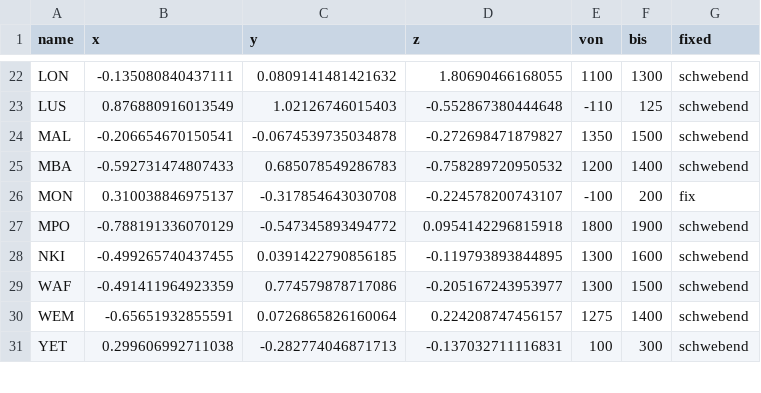
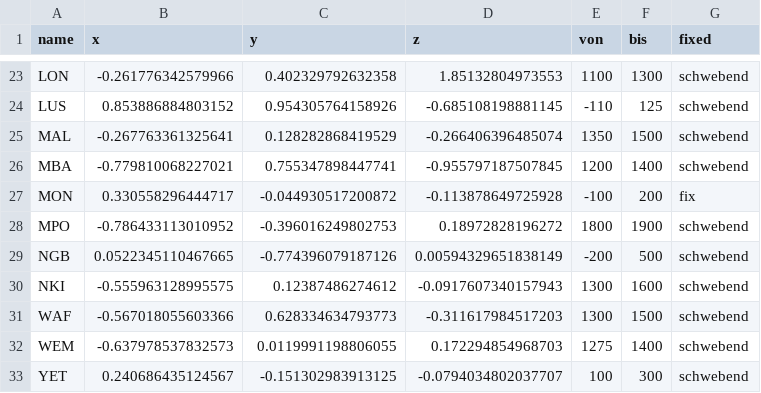
Before and after one commit to dirkseidensticker/ChronoCongo, a TSV file: data/processed/CA_export.tsv, drawn as a sheet; only a part is shown, gaps mark what is left out; addresses are those after the commit; the diff covers the shown part only; the diff names each change by its address in the sheet, - before the commit and + after, or states it on an @@ line.

```diff
--- a/data/processed/CA_export.tsv
+++ b/data/processed/CA_export.tsv
-B23 (x): -0.135080840437111
+B23 (x): -0.261776342579966
-C23 (y): 0.0809141481421632
+C23 (y): 0.402329792632358
-D23 (z): 1.80690466168055
+D23 (z): 1.85132804973553
-B24 (x): 0.876880916013549
+B24 (x): 0.853886884803152
-C24 (y): 1.02126746015403
+C24 (y): 0.954305764158926
-D24 (z): -0.552867380444648
+D24 (z): -0.685108198881145
-B25 (x): -0.206654670150541
+B25 (x): -0.267763361325641
-C25 (y): -0.0674539735034878
+C25 (y): 0.128282868419529
-D25 (z): -0.272698471879827
+D25 (z): -0.266406396485074
-B26 (x): -0.592731474807433
+B26 (x): -0.779810068227021
-C26 (y): 0.685078549286783
+C26 (y): 0.755347898447741
-D26 (z): -0.758289720950532
+D26 (z): -0.955797187507845
-B27 (x): 0.310038846975137
+B27 (x): 0.330558296444717
-C27 (y): -0.317854643030708
+C27 (y): -0.044930517200872
-D27 (z): -0.224578200743107
+D27 (z): -0.113878649725928
-B28 (x): -0.788191336070129
+B28 (x): -0.786433113010952
-C28 (y): -0.547345893494772
+C28 (y): -0.396016249802753
-D28 (z): 0.0954142296815918
+D28 (z): 0.18972828196272
+row 29: NGB | 0.0522345110467665 | -0.774396079187126 | 0.00594329651838149 | -200 | 500 | schwebend
-B30 (x): -0.499265740437455
+B30 (x): -0.555963128995575
-C30 (y): 0.0391422790856185
+C30 (y): 0.12387486274612
-D30 (z): -0.119793893844895
+D30 (z): -0.0917607340157943
-B31 (x): -0.491411964923359
+B31 (x): -0.567018055603366
-C31 (y): 0.774579878717086
+C31 (y): 0.628334634793773
-D31 (z): -0.205167243953977
+D31 (z): -0.311617984517203
-B32 (x): -0.65651932855591
+B32 (x): -0.637978537832573
-C32 (y): 0.0726865826160064
+C32 (y): 0.0119991198806055
-D32 (z): 0.224208747456157
+D32 (z): 0.172294854968703
-B33 (x): 0.299606992711038
+B33 (x): 0.240686435124567
-C33 (y): -0.282774046871713
+C33 (y): -0.151302983913125
-D33 (z): -0.137032711116831
+D33 (z): -0.0794034802037707
```
Also changed, not shown: 1 added row and 63 edited cells elsewhere in this file, data/processed/crosstab.csv, 6 other files.
